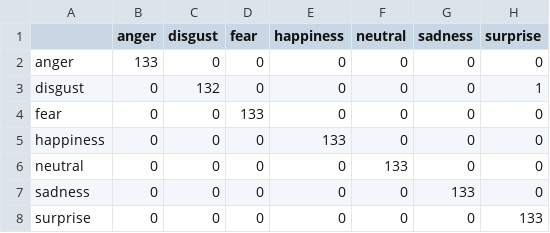
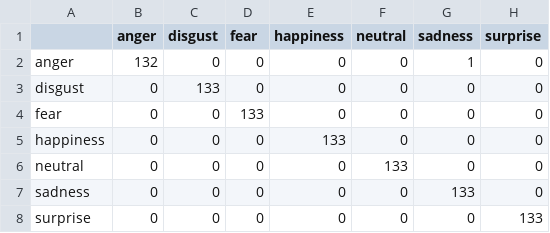
Before and after one commit to savioshaju/Multimodal-Emotion-Recognition, a CSV file: results/speech_pipeline/results/confusion_matrix.csv, drawn as a sheet.

```diff
--- a/results/speech_pipeline/results/confusion_matrix.csv
+++ b/results/speech_pipeline/results/confusion_matrix.csv
@@ -1,4 +1,4 @@
 ,anger,disgust,fear,happiness,neutral,sadness,surprise
-anger,133,0,0,0,0,0,0
-disgust,0,132,0,0,0,0,1
+anger,132,0,0,0,0,1,0
+disgust,0,133,0,0,0,0,0
 fear,0,0,133,0,0,0,0
```
Also changed, not shown: results/speech_pipeline/metrics/training_metrics.csv, results/speech_pipeline/results/classification_report.csv, 28 other files.
